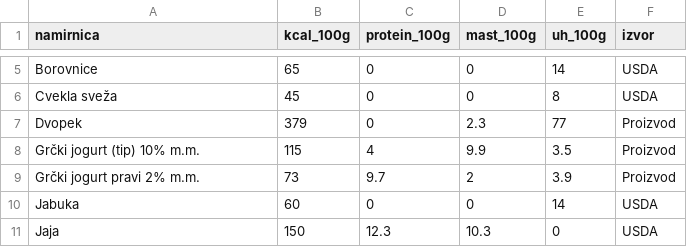
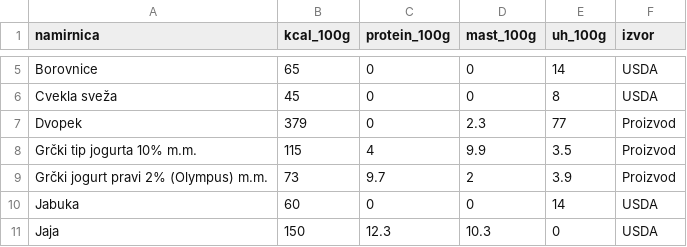
Before and after one commit to CiraLoC/fitkofer-meal-app, a CSV file: data/foods.csv, drawn as a sheet; only a part is shown, gaps mark what is left out.

Commit message:
Update foods.csv

```diff
--- a/data/foods.csv
+++ b/data/foods.csv
@@ -7,4 +7,4 @@ Cvekla sveža,45,0,0,8,USDA
 Dvopek,379,0,2.3,77,Proizvod
-Grčki jogurt (tip) 10% m.m.,115,4,9.9,3.5,Proizvod
-Grčki jogurt pravi 2% m.m.,73,9.7,2,3.9,Proizvod
+Grčki tip jogurta 10% m.m.,115,4,9.9,3.5,Proizvod
+Grčki jogurt pravi 2% (Olympus) m.m.,73,9.7,2,3.9,Proizvod
 Jabuka,60,0,0,14,USDA
```
